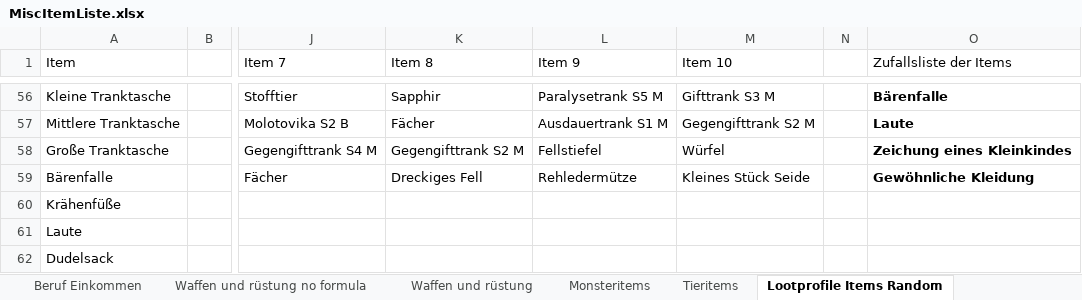
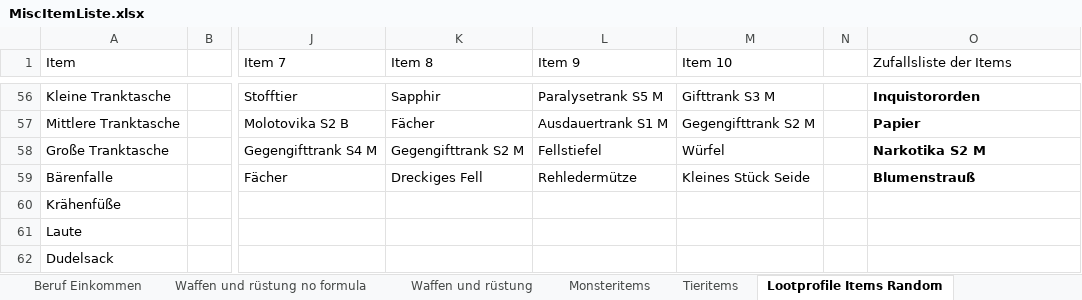
Before and after one commit to SValv/Orbis, an Excel workbook: Container/Data/MiscItemListe.xlsx, sheet Lootprofile Items Random, drawn as a sheet; only a part is shown, gaps mark what is left out; values as stored, in another font and other column widths than the file's, no borders; the diff covers the shown part only; the diff names each change by its address in the sheet, - before the commit and + after, or states it on an @@ line.

```diff
--- a/Container/Data/MiscItemListe.xlsx (sheet Lootprofile Items Random)
+++ b/Container/Data/MiscItemListe.xlsx (sheet Lootprofile Items Random)
-O56 (Zufallsliste der Items): Bärenfalle
+O56 (Zufallsliste der Items): Inquistororden
-O57 (Zufallsliste der Items): Laute
+O57 (Zufallsliste der Items): Papier
-O58 (Zufallsliste der Items): Zeichung eines Kleinkindes
+O58 (Zufallsliste der Items): Narkotika S2 M
-O59 (Zufallsliste der Items): Gewöhnliche Kleidung
+O59 (Zufallsliste der Items): Blumenstrauß
```
Also changed, not shown: 54 edited cells elsewhere in this sheet, sheet Kosten zum Schmieden, sheet Preisüberarbeitung 3.5, sheet Alle Gegenstände, other sheet tabs, DownloadContainer/CCSheetBlank.xlsx, OrbisGame/Container/Data/MiscItemListe.xlsx, 10 other files.
